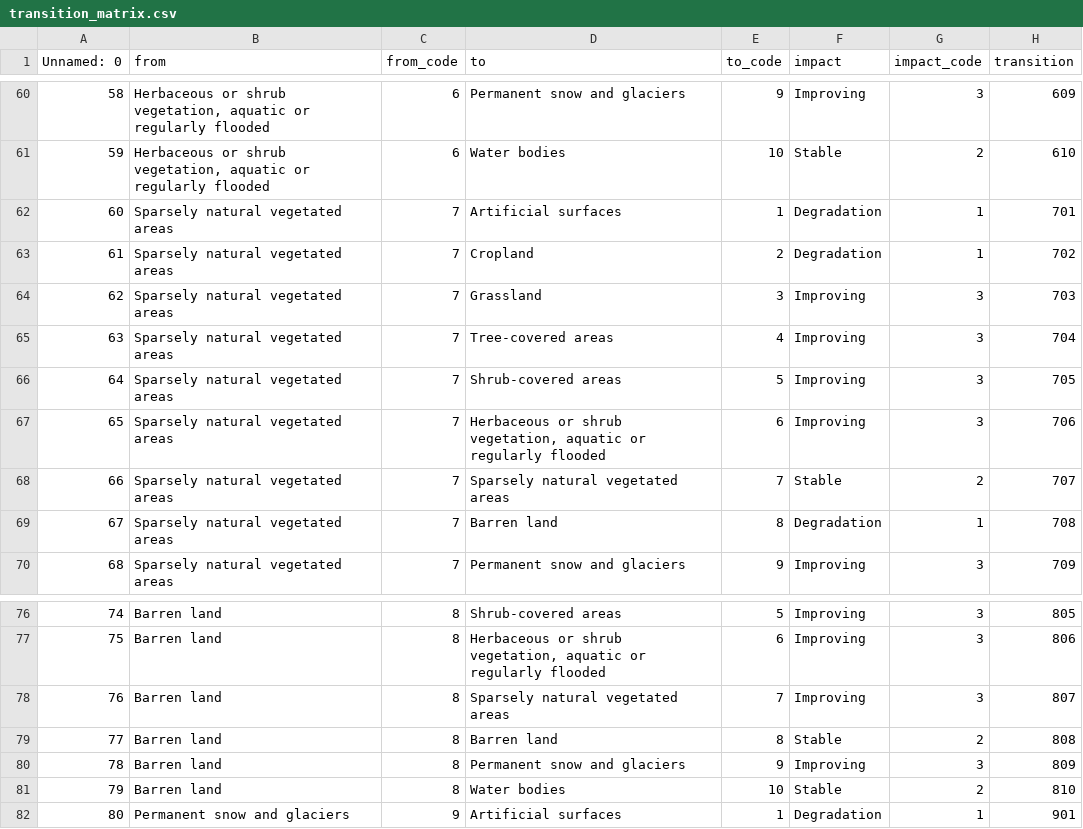
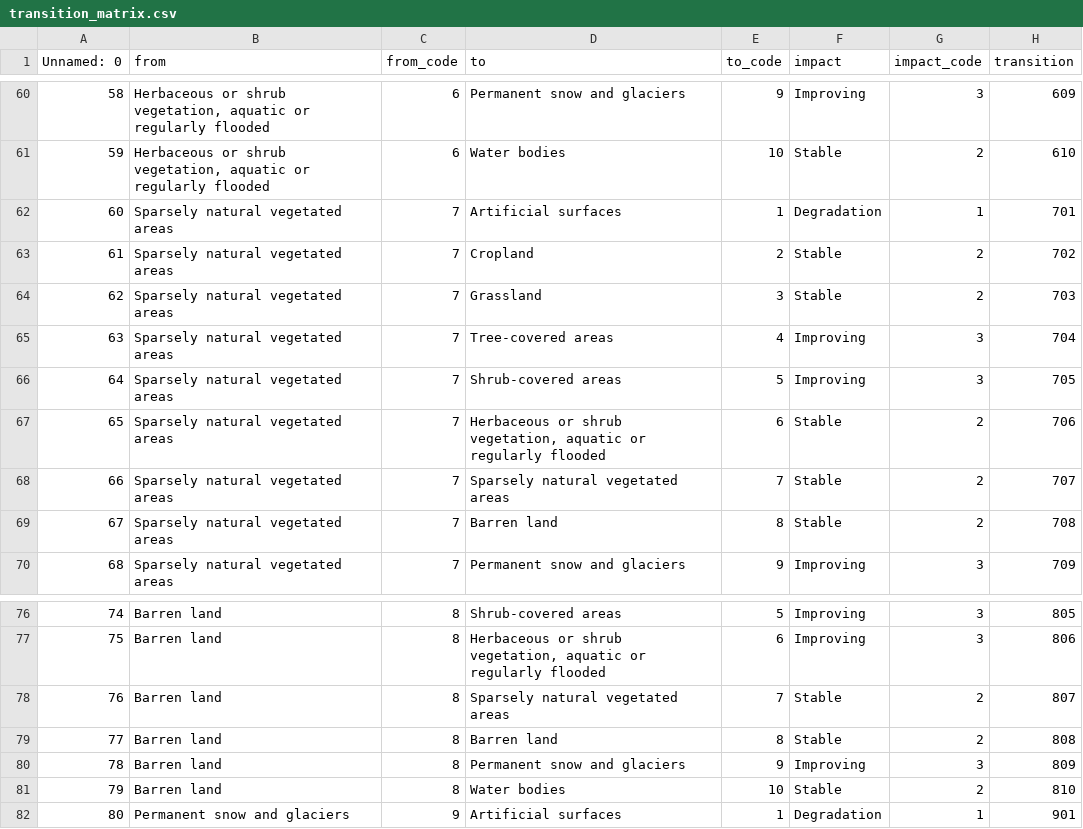
Before and after one commit to sepal-contrib/sepal_mgci, a CSV file: component/parameter/transition_matrix.csv, drawn as a sheet; only a part is shown, gaps mark what is left out.

Commit message:
change transition calsses (#76)

```diff
--- a/component/parameter/transition_matrix.csv
+++ b/component/parameter/transition_matrix.csv
@@ -62,9 +62,9 @@ Unnamed: 0,from,from_code,to,to_code,impact,impact_code,transition
 60,Sparsely natural vegetated areas,7,Artificial surfaces,1,Degradation,1,701
-61,Sparsely natural vegetated areas,7,Cropland,2,Degradation,1,702
-62,Sparsely natural vegetated areas,7,Grassland,3,Improving,3,703
+61,Sparsely natural vegetated areas,7,Cropland,2,Stable,2,702
+62,Sparsely natural vegetated areas,7,Grassland,3,Stable,2,703
 63,Sparsely natural vegetated areas,7,Tree-covered areas,4,Improving,3,704
 64,Sparsely natural vegetated areas,7,Shrub-covered areas,5,Improving,3,705
-65,Sparsely natural vegetated areas,7,"Herbaceous or shrub vegetation, aquatic or regularly flooded",6,Improving,3,706
+65,Sparsely natural vegetated areas,7,"Herbaceous or shrub vegetation, aquatic or regularly flooded",6,Stable,2,706
 66,Sparsely natural vegetated areas,7,Sparsely natural vegetated areas,7,Stable,2,707
-67,Sparsely natural vegetated areas,7,Barren land,8,Degradation,1,708
+67,Sparsely natural vegetated areas,7,Barren land,8,Stable,2,708
 68,Sparsely natural vegetated areas,7,Permanent snow and glaciers,9,Improving,3,709
@@ -77,3 +77,3 @@ Unnamed: 0,from,from_code,to,to_code,impact,impact_code,transition
 75,Barren land,8,"Herbaceous or shrub vegetation, aquatic or regularly flooded",6,Improving,3,806
-76,Barren land,8,Sparsely natural vegetated areas,7,Improving,3,807
+76,Barren land,8,Sparsely natural vegetated areas,7,Stable,2,807
 77,Barren land,8,Barren land,8,Stable,2,808
```
Also changed, not shown: 2 other files.
